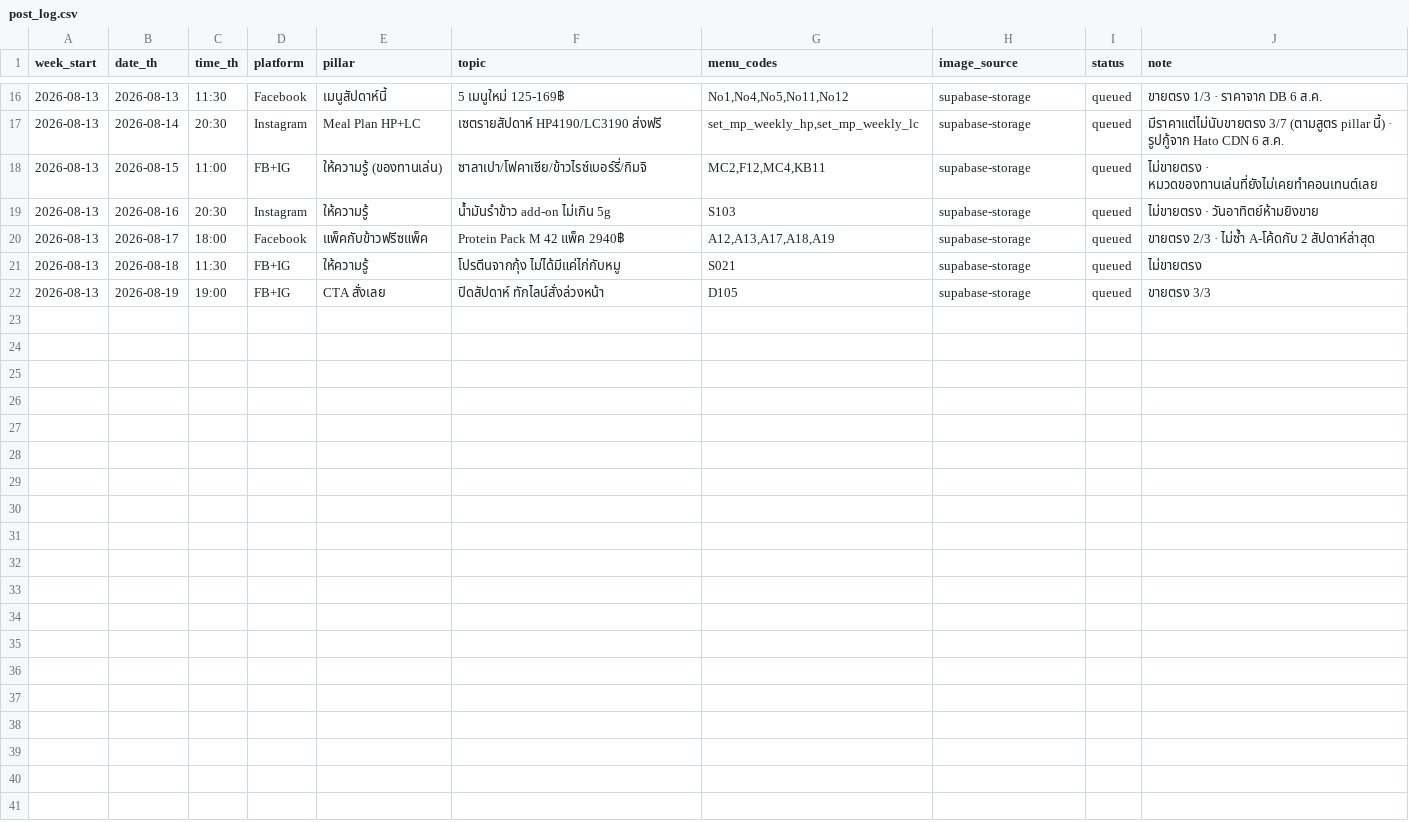
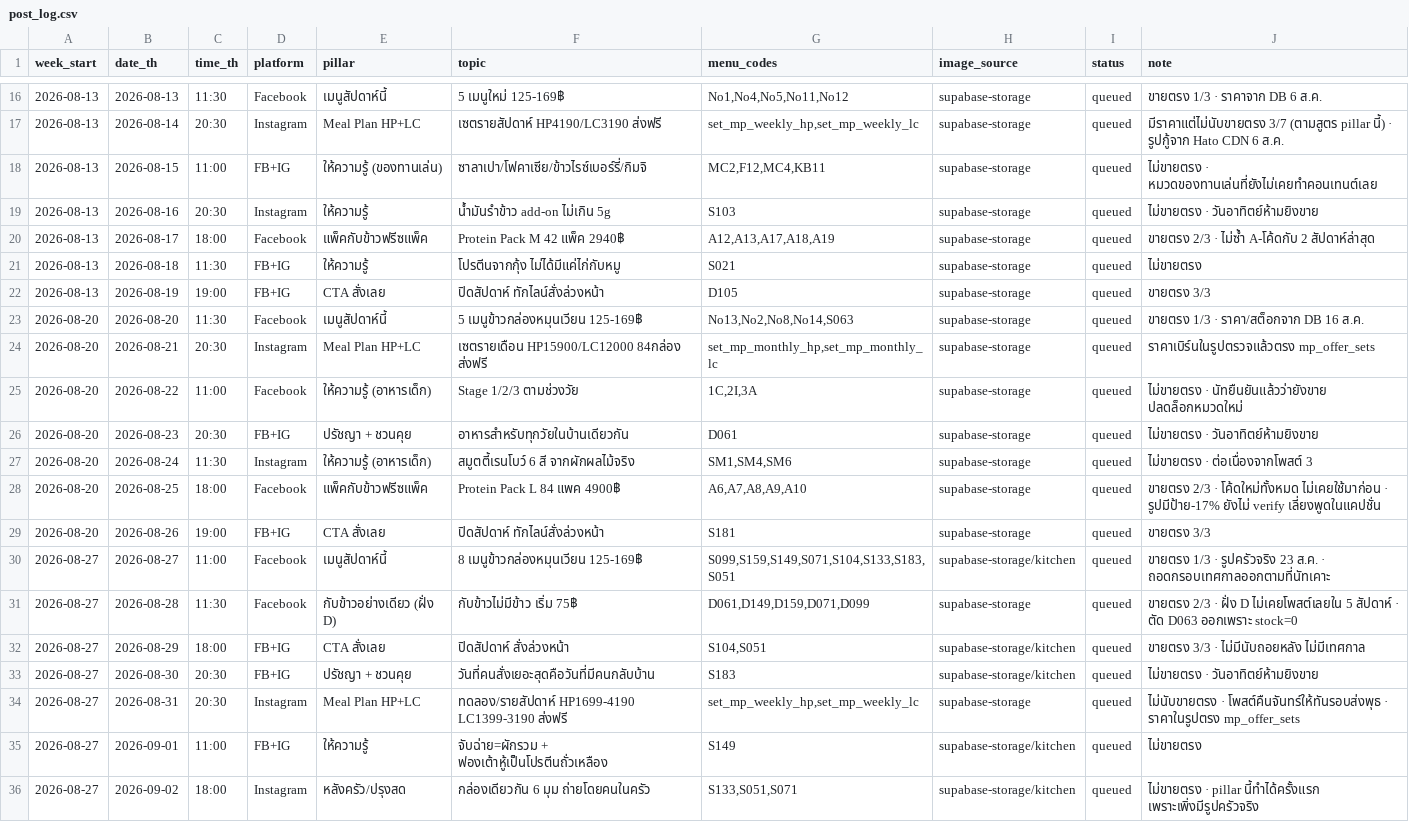
Before and after one commit to chutichawannan/under360-system, a CSV file: web/tiang/post_log.csv, drawn as a sheet; only a part is shown, gaps mark what is left out; the diff names each change by its address in the sheet, - before the commit and + after, or states it on an @@ line.

Commit message:
เตียง: verify รูป 20/24/25 (เลื่อนจริง 24-25) + ใบตรวจรูปเบิร์นตัวหนังสือ 89 ใบ + ชีทโพสต์ 27 ส.ค.-2 ก.ย. (ถอดสารทจีนออกแล้ว)

```diff
--- a/web/tiang/post_log.csv
+++ b/web/tiang/post_log.csv
+row 23: 2026-08-20 | 2026-08-20 | 11:30 | Facebook | เมนูสัปดาห์นี้ | 5 เมนูข้าวกล่องหมุนเวียน 125-169฿ | No13,No2,No8,No14,S063 | supabase-storage | queued | ขายตรง 1/3 · ราคา/สต็อกจาก DB 16 ส.ค.
+row 24: 2026-08-20 | 2026-08-21 | 20:30 | Instagram | Meal Plan HP+LC | เซตรายเดือน HP15900/LC12000 84กล่อง ส่งฟรี | set_mp_monthly_hp,set_mp_monthly_lc | supabase-storage | queued | ราคาเบิร์นในรูปตรวจแล้วตรง mp_offer_sets
+row 25: 2026-08-20 | 2026-08-22 | 11:00 | Facebook | ให้ความรู้ (อาหารเด็ก) | Stage 1/2/3 ตามช่วงวัย | 1C,2I,3A | supabase-storage | queued | ไม่ขายตรง · นัทยืนยันแล้วว่ายังขาย ปลดล็อกหมวดใหม่
+row 26: 2026-08-20 | 2026-08-23 | 20:30 | FB+IG | ปรัชญา + ชวนคุย | อาหารสำหรับทุกวัยในบ้านเดียวกัน | D061 | supabase-storage | queued | ไม่ขายตรง · วันอาทิตย์ห้ามยิงขาย
+row 27: 2026-08-20 | 2026-08-24 | 11:30 | Instagram | ให้ความรู้ (อาหารเด็ก) | สมูตตี้เรนโบว์ 6 สี จากผักผลไม้จริง | SM1,SM4,SM6 | supabase-storage | queued | ไม่ขายตรง · ต่อเนื่องจากโพสต์ 3
+row 28: 2026-08-20 | 2026-08-25 | 18:00 | Facebook | แพ็คกับข้าวฟรีซแพ็ค | Protein Pack L 84 แพค 4900฿ | A6,A7,A8,A9,A10 | supabase-storage | queued | ขายตรง 2/3 · โค้ดใหม่ทั้งหมด ไม่เคยใช้มาก่อน · รูปมีป้าย-17% ยังไม่ verify เลี่ยงพูดในแคปชั่น
+row 29: 2026-08-20 | 2026-08-26 | 19:00 | FB+IG | CTA สั่งเลย | ปิดสัปดาห์ ทักไลน์สั่งล่วงหน้า | S181 | supabase-storage | queued | ขายตรง 3/3
+row 30: 2026-08-27 | 2026-08-27 | 11:00 | Facebook | เมนูสัปดาห์นี้ | 8 เมนูข้าวกล่องหมุนเวียน 125-169฿ | S099,S159,S149,S071,S104,S133,S183,S051 | supabase-storage/kitchen | queued | ขายตรง 1/3 · รูปครัวจริง 23 ส.ค. · ถอดกรอบเทศกาลออกตามที่นัทเคาะ
+row 31: 2026-08-27 | 2026-08-28 | 11:30 | Facebook | กับข้าวอย่างเดียว (ฝั่ง D) | กับข้าวไม่มีข้าว เริ่ม 75฿ | D061,D149,D159,D071,D099 | supabase-storage | queued | ขายตรง 2/3 · ฝั่ง D ไม่เคยโพสต์เลยใน 5 สัปดาห์ · ตัด D063 ออกเพราะ stock=0
+row 32: 2026-08-27 | 2026-08-29 | 18:00 | FB+IG | CTA สั่งเลย | ปิดสัปดาห์ สั่งล่วงหน้า | S104,S051 | supabase-storage/kitchen | queued | ขายตรง 3/3 · ไม่มีนับถอยหลัง ไม่มีเทศกาล
+row 33: 2026-08-27 | 2026-08-30 | 20:30 | FB+IG | ปรัชญา + ชวนคุย | วันที่คนสั่งเยอะสุดคือวันที่มีคนกลับบ้าน | S183 | supabase-storage/kitchen | queued | ไม่ขายตรง · วันอาทิตย์ห้ามยิงขาย
+row 34: 2026-08-27 | 2026-08-31 | 20:30 | Instagram | Meal Plan HP+LC | ทดลอง/รายสัปดาห์ HP1699-4190 LC1399-3190 ส่งฟรี | set_mp_weekly_hp,set_mp_weekly_lc | supabase-storage | queued | ไม่นับขายตรง · โพสต์คืนจันทร์ให้ทันรอบส่งพุธ · ราคาในรูปตรง mp_offer_sets
+row 35: 2026-08-27 | 2026-09-01 | 11:00 | FB+IG | ให้ความรู้ | จับฉ่าย=ผักรวม + ฟองเต้าหู้เป็นโปรตีนถั่วเหลือง | S149 | supabase-storage/kitchen | queued | ไม่ขายตรง
+row 36: 2026-08-27 | 2026-09-02 | 18:00 | Instagram | หลังครัว/ปรุงสด | กล่องเดียวกัน 6 มุม ถ่ายโดยคนในครัว | S133,S051,S071 | supabase-storage/kitchen | queued | ไม่ขายตรง · pillar นี้ทำได้ครั้งแรก เพราะเพิ่งมีรูปครัวจริง
```
Also changed, not shown: 5 other files.
